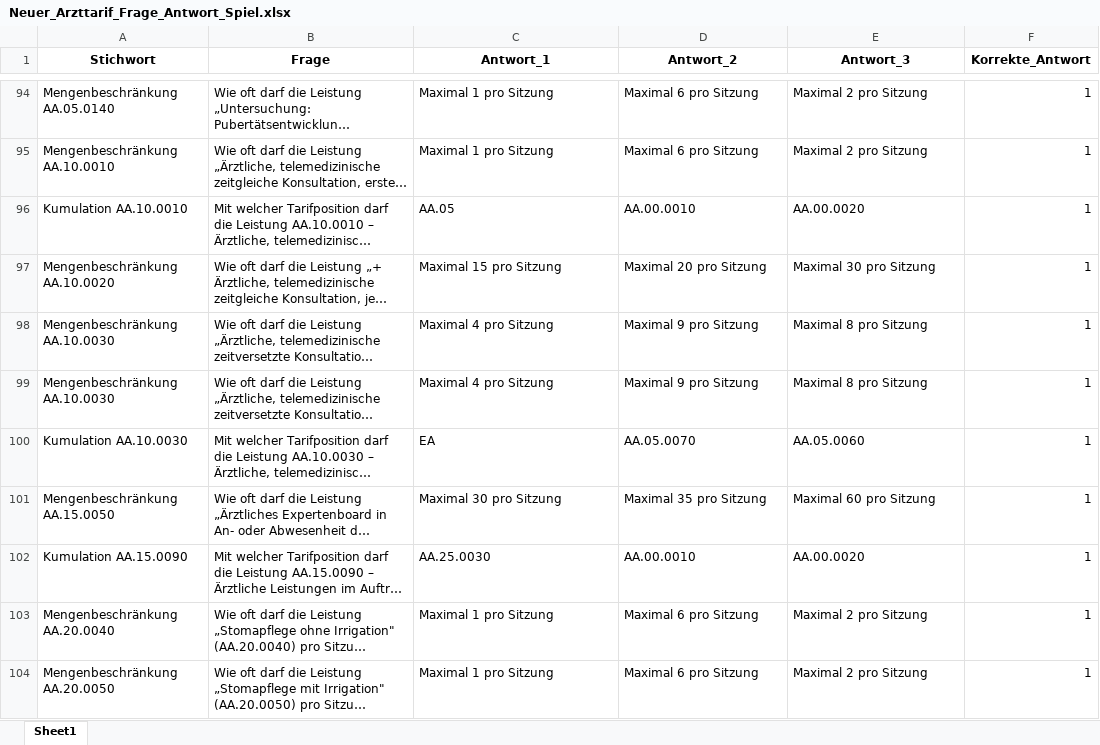
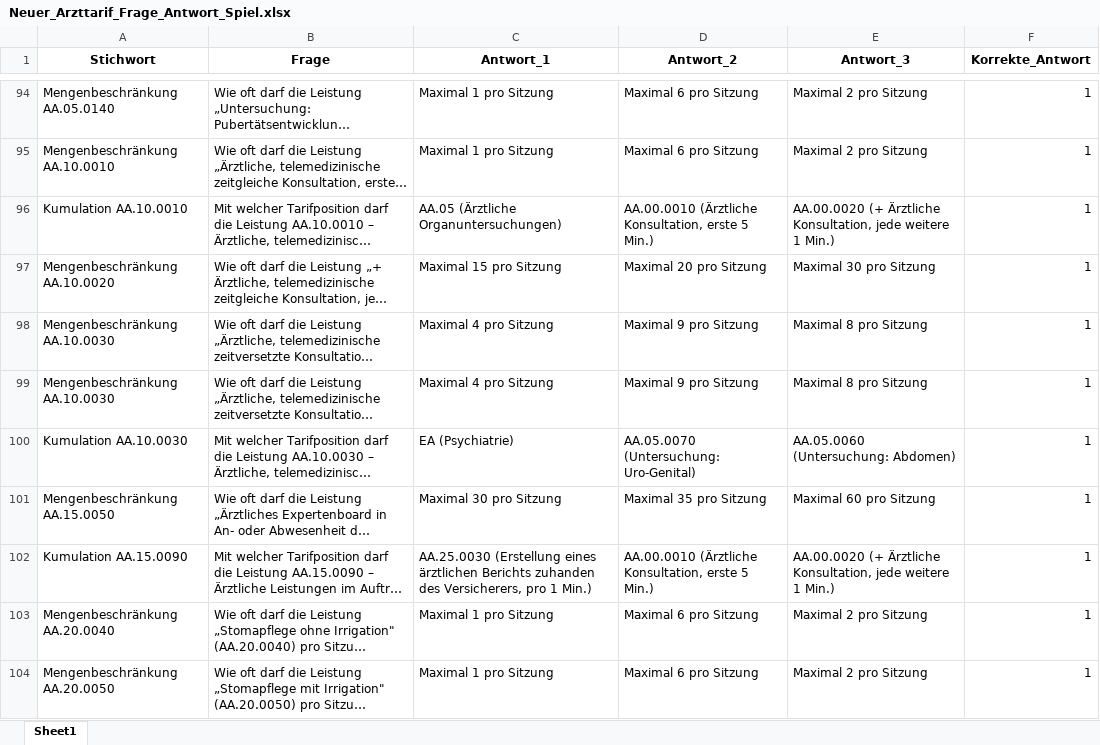
Before and after one commit to BeatArnet/Arzttarif-Assistent, an Excel workbook: brick_quiz/Neuer_Arzttarif_Frage_Antwort_Spiel.xlsx, sheet Sheet1, drawn as a sheet; only a part is shown, gaps mark what is left out; long unchanged cells end in …; values as stored, in another font and other column widths than the file's, no borders; table styles not drawn; the diff covers the shown part only; the diff names each change by its address in the sheet, - before the commit and + after, or states it on an @@ line.

```diff
--- a/brick_quiz/Neuer_Arzttarif_Frage_Antwort_Spiel.xlsx (sheet Sheet1)
+++ b/brick_quiz/Neuer_Arzttarif_Frage_Antwort_Spiel.xlsx (sheet Sheet1)
-C96 (Antwort_1): AA.05
+C96 (Antwort_1): AA.05 (Ärztliche Organuntersuchungen)
-D96 (Antwort_2): AA.00.0010
+D96 (Antwort_2): AA.00.0010 (Ärztliche Konsultation, erste 5 Min.)
-E96 (Antwort_3): AA.00.0020
+E96 (Antwort_3): AA.00.0020 (+ Ärztliche Konsultation, jede weitere 1 Min.)
-C100 (Antwort_1): EA
+C100 (Antwort_1): EA (Psychiatrie)
-D100 (Antwort_2): AA.05.0070
+D100 (Antwort_2): AA.05.0070 (Untersuchung: Uro-Genital)
-E100 (Antwort_3): AA.05.0060
+E100 (Antwort_3): AA.05.0060 (Untersuchung: Abdomen)
-C102 (Antwort_1): AA.25.0030
+C102 (Antwort_1): AA.25.0030 (Erstellung eines ärztlichen Berichts zuhanden des Versicherers, pro 1 Min.)
-D102 (Antwort_2): AA.00.0010
+D102 (Antwort_2): AA.00.0010 (Ärztliche Konsultation, erste 5 Min.)
-E102 (Antwort_3): AA.00.0020
+E102 (Antwort_3): AA.00.0020 (+ Ärztliche Konsultation, jede weitere 1 Min.)
```
Also changed, not shown: 24 edited cells elsewhere in this sheet, 33 other files.
